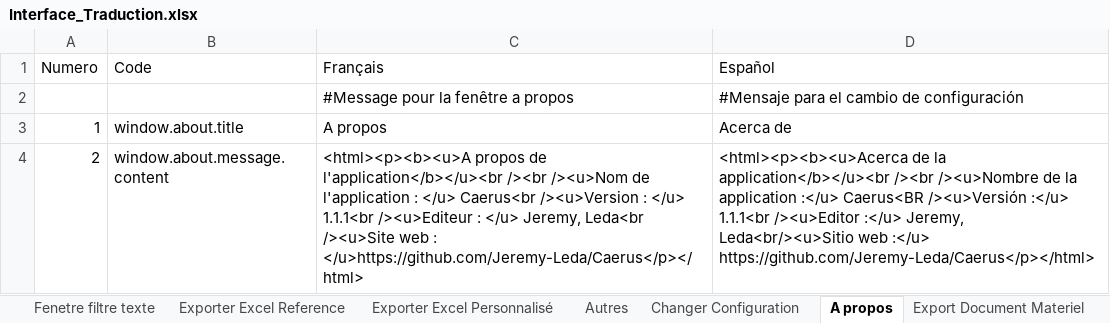
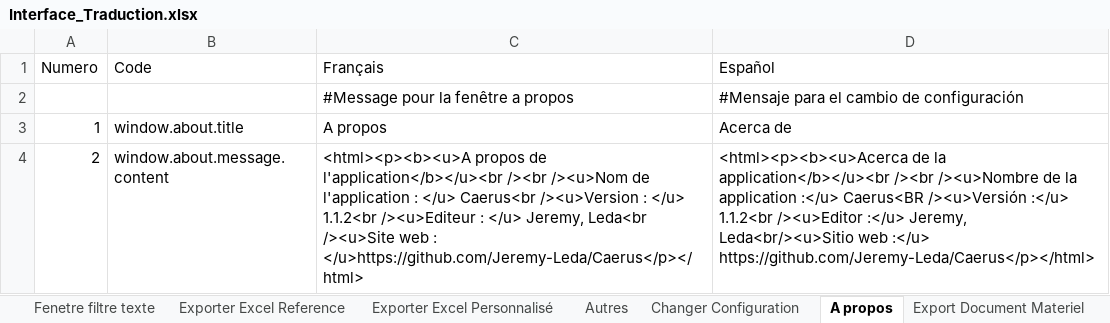
Before and after one commit to Jeremy-Leda/Caerus, an Excel workbook: Interface_Traduction.xlsx, sheet A propos, drawn as a sheet; values as stored, in another font and other column widths than the file's, no borders; table styles not drawn; the diff names each change by its address in the sheet, - before the commit and + after, or states it on an @@ line.

```diff
--- a/Interface_Traduction.xlsx (sheet A propos)
+++ b/Interface_Traduction.xlsx (sheet A propos)
-C4 (Français): …: </u> 1.1.1<br /><u>Editeur :…
+C4 (Français): …: </u> 1.1.2<br /><u>Editeur :…
-D4 (Español): …/><u>Versión :</u> 1.1.1<br /><u>Editor :</u>…
+D4 (Español): …/><u>Versión :</u> 1.1.2<br /><u>Editor :</u>…
```
Also changed, not shown: sheet ES_Properties, sheet FR_Properties, sheet Constants, sheet Fenêtre principal, other sheet tabs, 52 other files.
